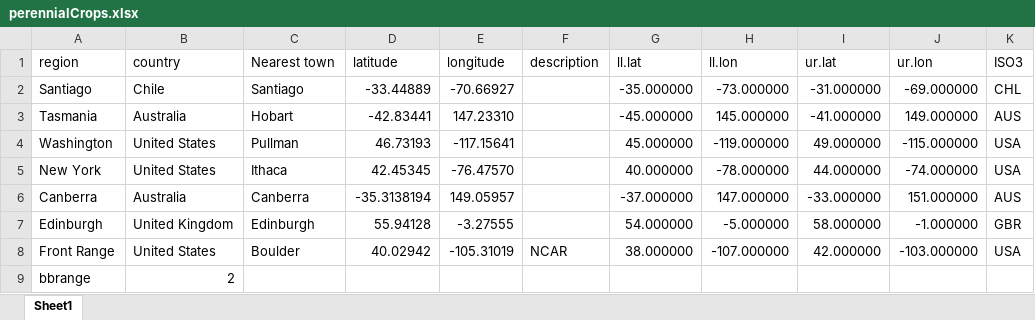
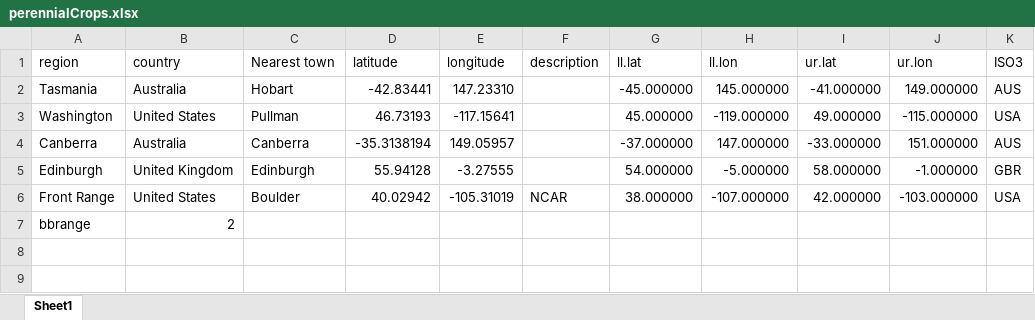
Before and after one commit to GeraldCNelson/ISIMIPData, an Excel workbook: data-raw/regionInformation/perennialCrops.xlsx, sheet Sheet1, drawn as a sheet; values as stored, in another font and other column widths than the file's, no borders; the diff names each change by its address in the sheet, - before the commit and + after, or states it on an @@ line.

Commit message:
couple of location lookup tables.

```diff
--- a/data-raw/regionInformation/perennialCrops.xlsx (sheet Sheet1)
+++ b/data-raw/regionInformation/perennialCrops.xlsx (sheet Sheet1)
-row 2: Santiago | Chile | Santiago | -33.44889 | -70.66927 |  | -35.000000 | -73.000000 | -31.000000 | -69.000000 | CHL
-row 5: New York | United States | Ithaca | 42.45345 | -76.47570 |  | 40.000000 | -78.000000 | 44.000000 | -74.000000 | USA
```
Also changed, not shown: formulas that keep their value, data-raw/regionInformation/regionInfoLookup.xlsx.
